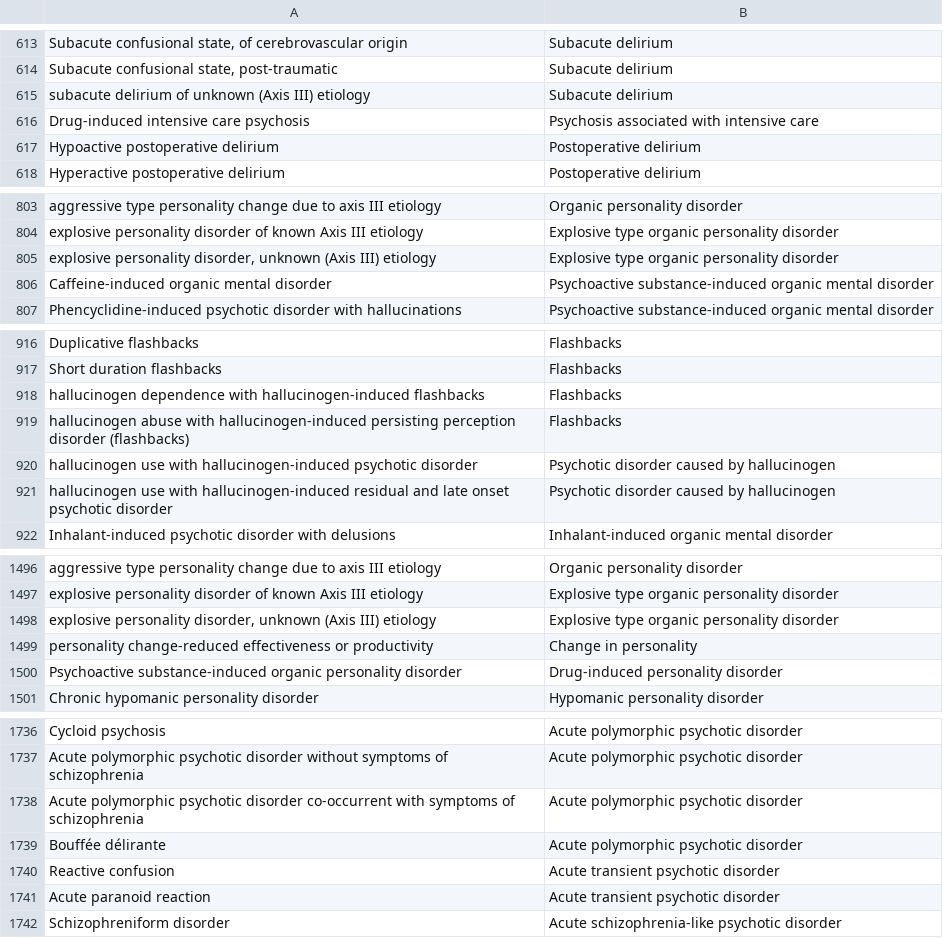
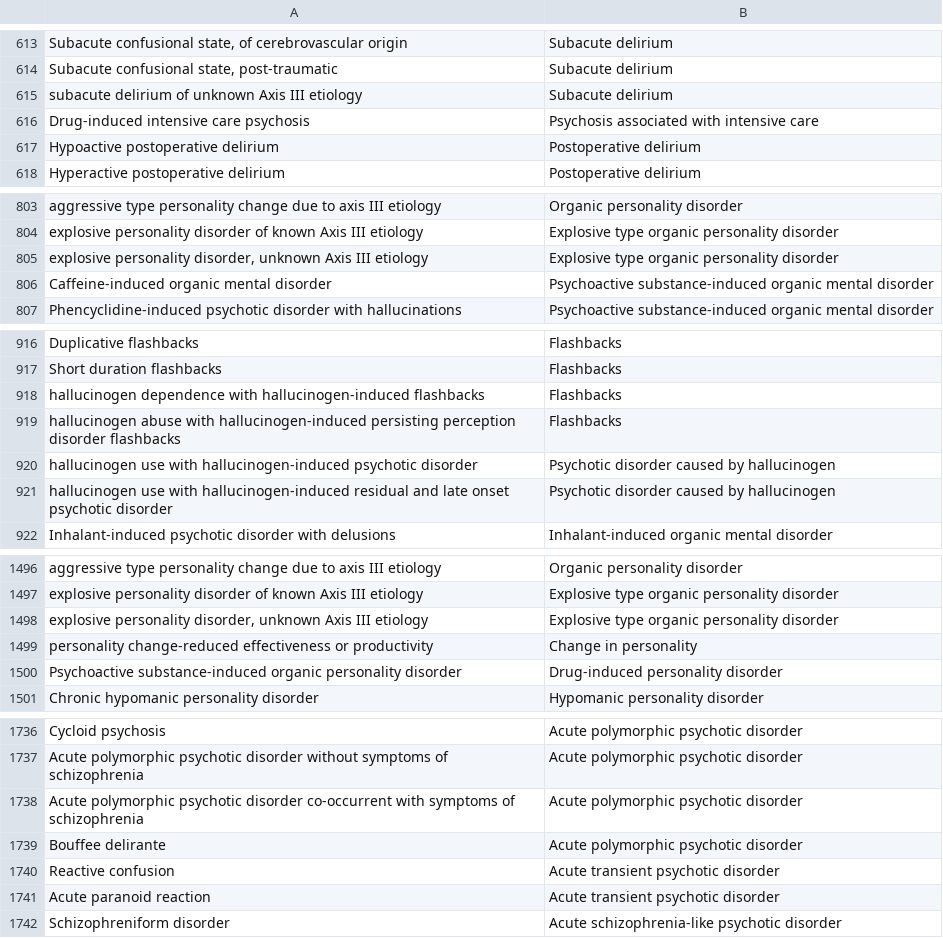
Before and after one commit to amcheyre-nw/DiseaseOntology, a CSV file: disease_classes_SMED.csv, drawn as a sheet; only a part is shown, gaps mark what is left out; the diff covers the shown part only; the diff names each change by its address in the sheet, - before the commit and + after, or states it on an @@ line.

```diff
--- a/disease_classes_SMED.csv
+++ b/disease_classes_SMED.csv
-A615: …of unknown (Axis III) etiology
+A615: …of unknown Axis III etiology
-A805: …disorder, unknown (Axis III) etiology
+A805: …disorder, unknown Axis III etiology
-A919: …perception disorder (flashbacks)
+A919: …perception disorder flashbacks
-A1498: …disorder, unknown (Axis III) etiology
+A1498: …disorder, unknown Axis III etiology
-A1739: Bouffée délirante
+A1739: Bouffee delirante
```
Also changed, not shown: 18 edited cells elsewhere in this file, 5 other files.
